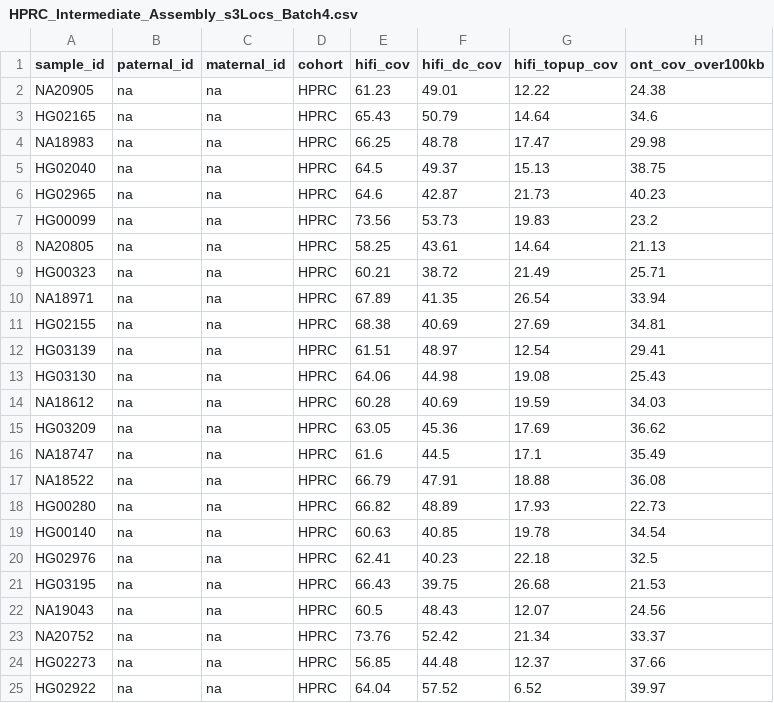
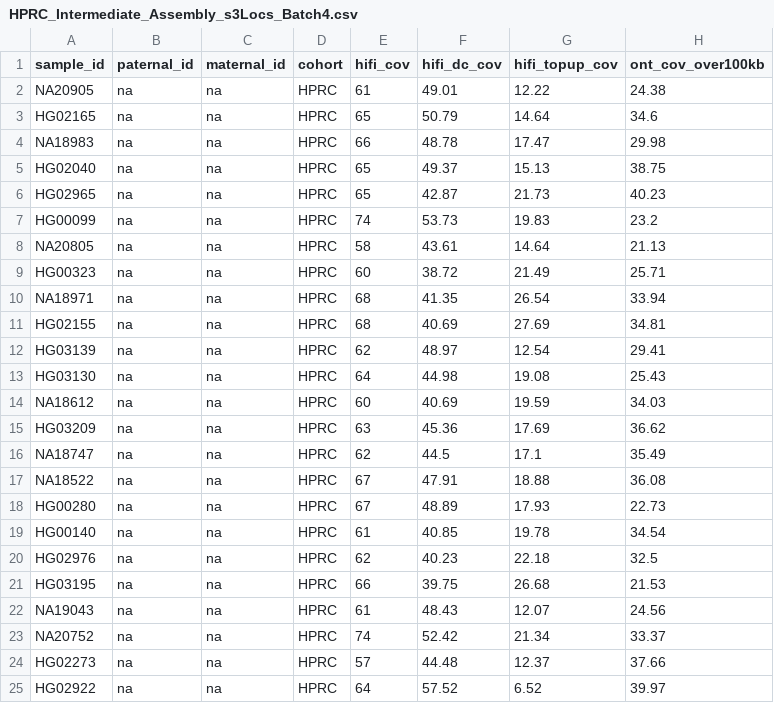
Before and after one commit to human-pangenomics/hprc_intermediate_assembly, a CSV file: assembly/batch4/HPRC_Intermediate_Assembly_s3Locs_Batch4.csv, drawn as a sheet; only a part is shown; the diff names each change by its address in the sheet, - before the commit and + after, or states it on an @@ line.

```diff
--- a/assembly/batch4/HPRC_Intermediate_Assembly_s3Locs_Batch4.csv
+++ b/assembly/batch4/HPRC_Intermediate_Assembly_s3Locs_Batch4.csv
-E2 (hifi_cov): 61.23
+E2 (hifi_cov): 61
-E3 (hifi_cov): 65.43
+E3 (hifi_cov): 65
-E4 (hifi_cov): 66.25
+E4 (hifi_cov): 66
-E5 (hifi_cov): 64.5
+E5 (hifi_cov): 65
-E6 (hifi_cov): 64.6
+E6 (hifi_cov): 65
-E7 (hifi_cov): 73.56
+E7 (hifi_cov): 74
-E8 (hifi_cov): 58.25
+E8 (hifi_cov): 58
-E9 (hifi_cov): 60.21
+E9 (hifi_cov): 60
-E10 (hifi_cov): 67.89
+E10 (hifi_cov): 68
-E11 (hifi_cov): 68.38
+E11 (hifi_cov): 68
-E12 (hifi_cov): 61.51
+E12 (hifi_cov): 62
-E13 (hifi_cov): 64.06
+E13 (hifi_cov): 64
-E14 (hifi_cov): 60.28
+E14 (hifi_cov): 60
-E15 (hifi_cov): 63.05
+E15 (hifi_cov): 63
-E16 (hifi_cov): 61.6
+E16 (hifi_cov): 62
-E17 (hifi_cov): 66.79
+E17 (hifi_cov): 67
-E18 (hifi_cov): 66.82
+E18 (hifi_cov): 67
-E19 (hifi_cov): 60.63
+E19 (hifi_cov): 61
-E20 (hifi_cov): 62.41
+E20 (hifi_cov): 62
-E21 (hifi_cov): 66.43
+E21 (hifi_cov): 66
-E22 (hifi_cov): 60.5
+E22 (hifi_cov): 61
-E23 (hifi_cov): 73.76
+E23 (hifi_cov): 74
-E24 (hifi_cov): 56.85
+E24 (hifi_cov): 57
-E25 (hifi_cov): 64.04
+E25 (hifi_cov): 64
```
Also changed, not shown: 24 other files.
